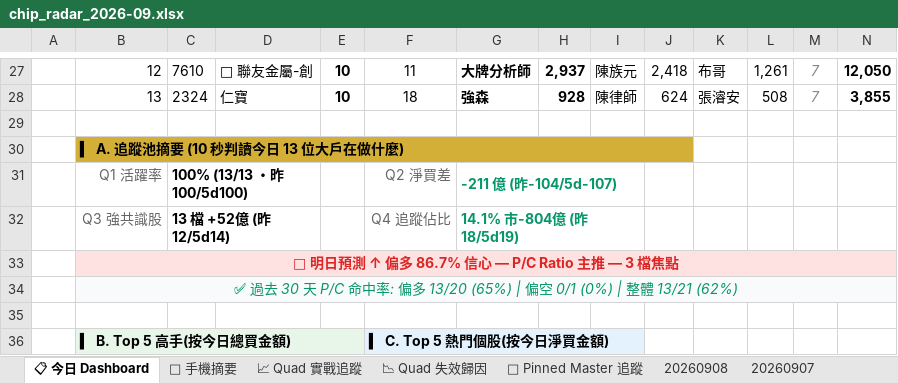
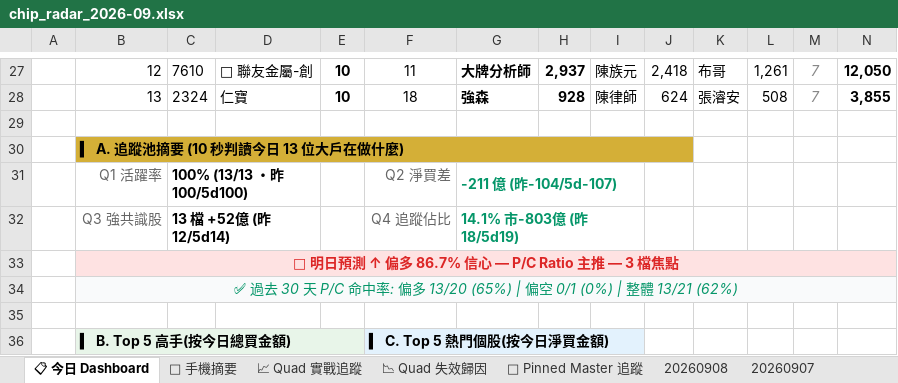
Before and after one commit to DRwillychiu/CHIP_RADAR_TW, an Excel workbook: data/reports/chip_radar_2026-09.xlsx, sheet 📋 今日 Dashboard, drawn as a sheet; only a part is shown, gaps mark what is left out; values as stored, in another font and other column widths than the file's, no borders; conditional formats and table styles not drawn; the diff names each change by its address in the sheet, - before the commit and + after, or states it on an @@ line.

```diff
--- a/data/reports/chip_radar_2026-09.xlsx (sheet 📋 今日 Dashboard)
+++ b/data/reports/chip_radar_2026-09.xlsx (sheet 📋 今日 Dashboard)
-G32: 14.1% 市-804億 (昨18/5d19)
+G32: 14.1% 市-803億 (昨18/5d19)
```
Also changed, not shown: sheet 20260908, data/reports/latest.xlsx, 20 other files.
